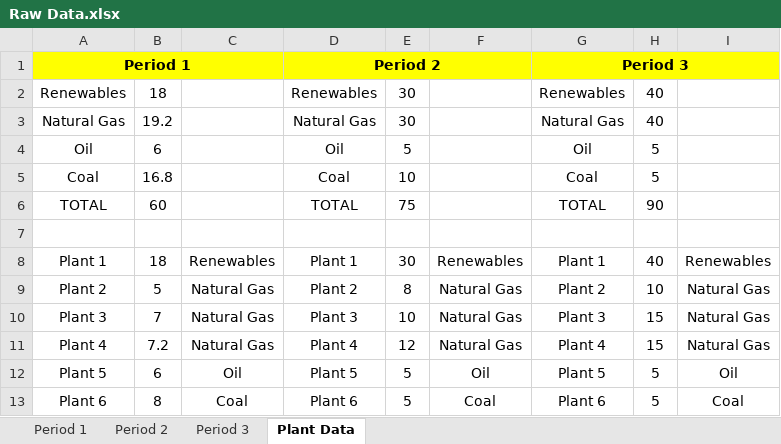
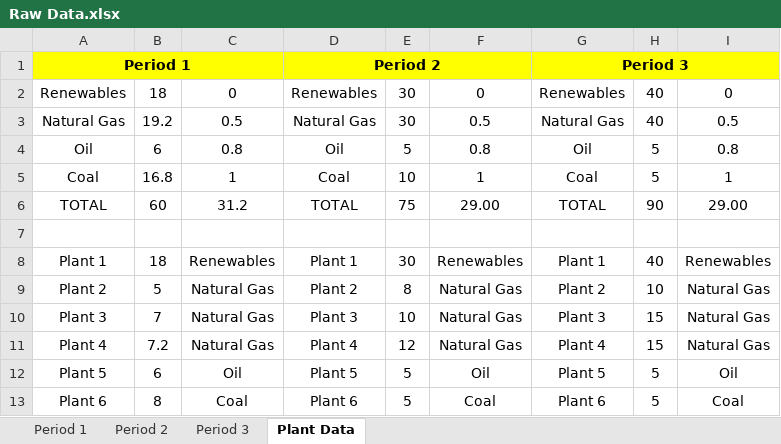
Before and after one commit to mchlshort/DECO2, an Excel workbook: Raw Data.xlsx, sheet Plant Data, drawn as a sheet; only a part is shown; values as stored, in another font and other column widths than the file's, no borders; the diff names each change by its address in the sheet, - before the commit and + after, or states it on an @@ line.

Commit message:
Updated Raw Data with carbon intensity values

```diff
--- a/Raw Data.xlsx (sheet Plant Data)
+++ b/Raw Data.xlsx (sheet Plant Data)
-C2: (empty)
+C2: 0
-F2: (empty)
+F2: 0
-I2: (empty)
+I2: 0
-C3: (empty)
+C3: 0.5
-F3: (empty)
+F3: 0.5
-I3: (empty)
+I3: 0.5
-C4: (empty)
+C4: 0.8
-F4: (empty)
+F4: 0.8
-I4: (empty)
+I4: 0.8
-C5: (empty)
+C5: 1
-F5: (empty)
+F5: 1
-I5: (empty)
+I5: 1
-C6: (empty)
+C6: 31.2
-F6: (empty)
+F6: 29.00
-I6: (empty)
+I6: 29.00
```
